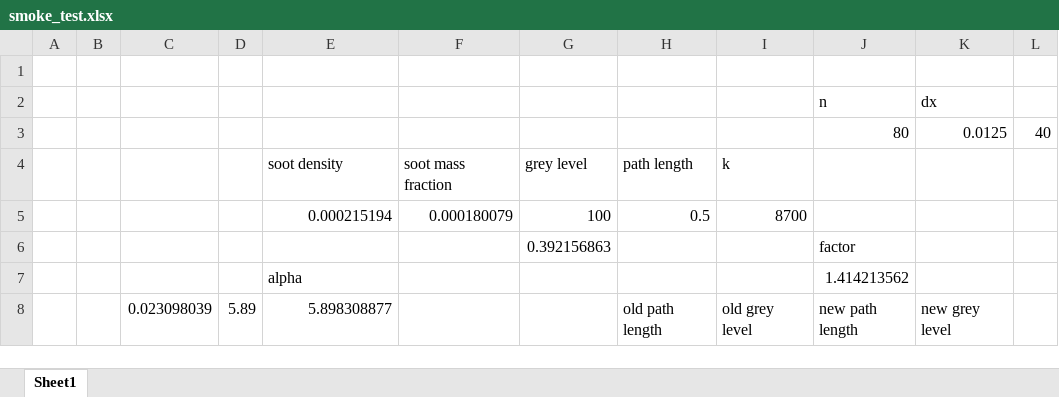
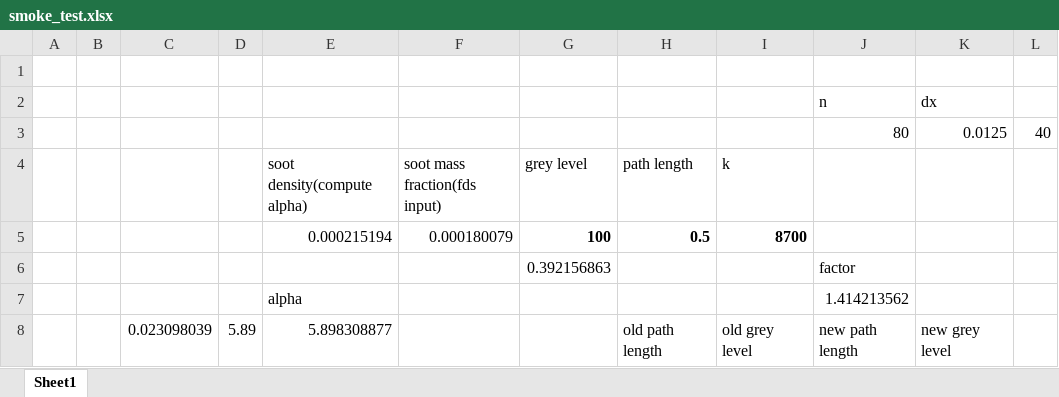
Before and after one commit to marcosvanella/fig, an Excel workbook: smv/smoketest/smoke_test.xlsx, sheet Sheet1, drawn as a sheet; only a part is shown; values as stored, in another font and other column widths than the file's, no borders; the diff names each change by its address in the sheet, - before the commit and + after, or states it on an @@ line.

Commit message:
smv vv: update smoke test spreadsheet

```diff
--- a/smv/smoketest/smoke_test.xlsx (sheet Sheet1)
+++ b/smv/smoketest/smoke_test.xlsx (sheet Sheet1)
-E4: soot density
+E4: soot density(compute alpha)
-F4: soot mass fraction
+F4: soot mass fraction(fds input)
-G5:I5 bold: off
+G5:I5 bold: on
```
